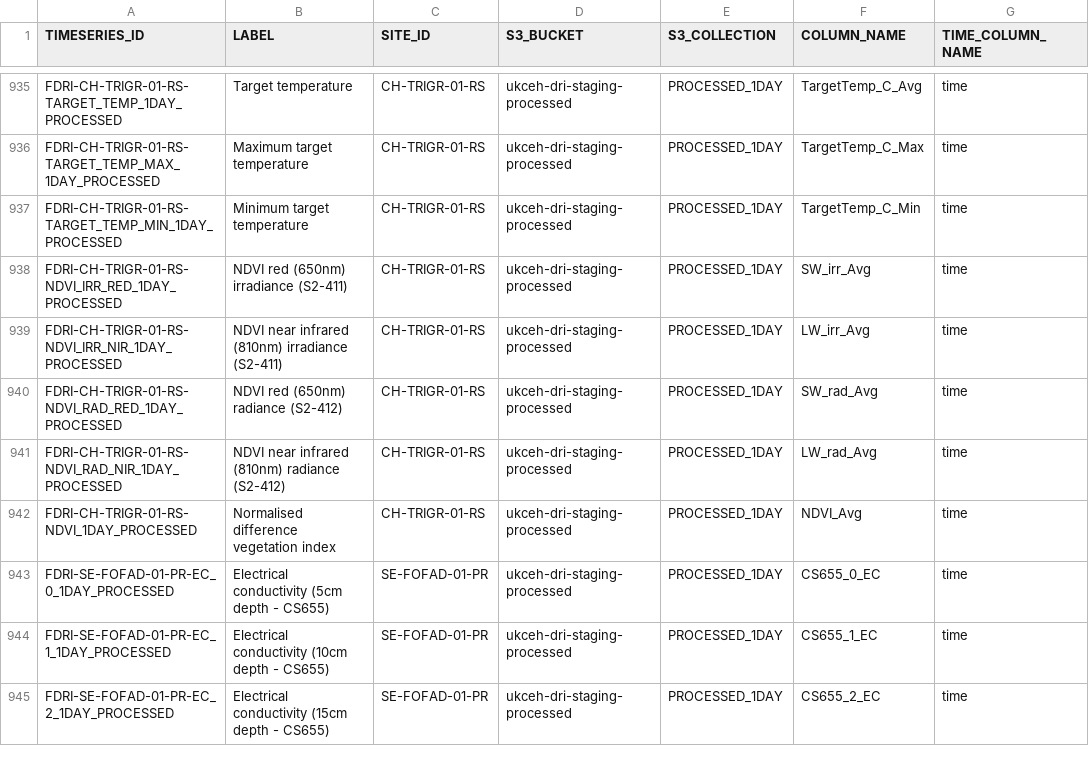
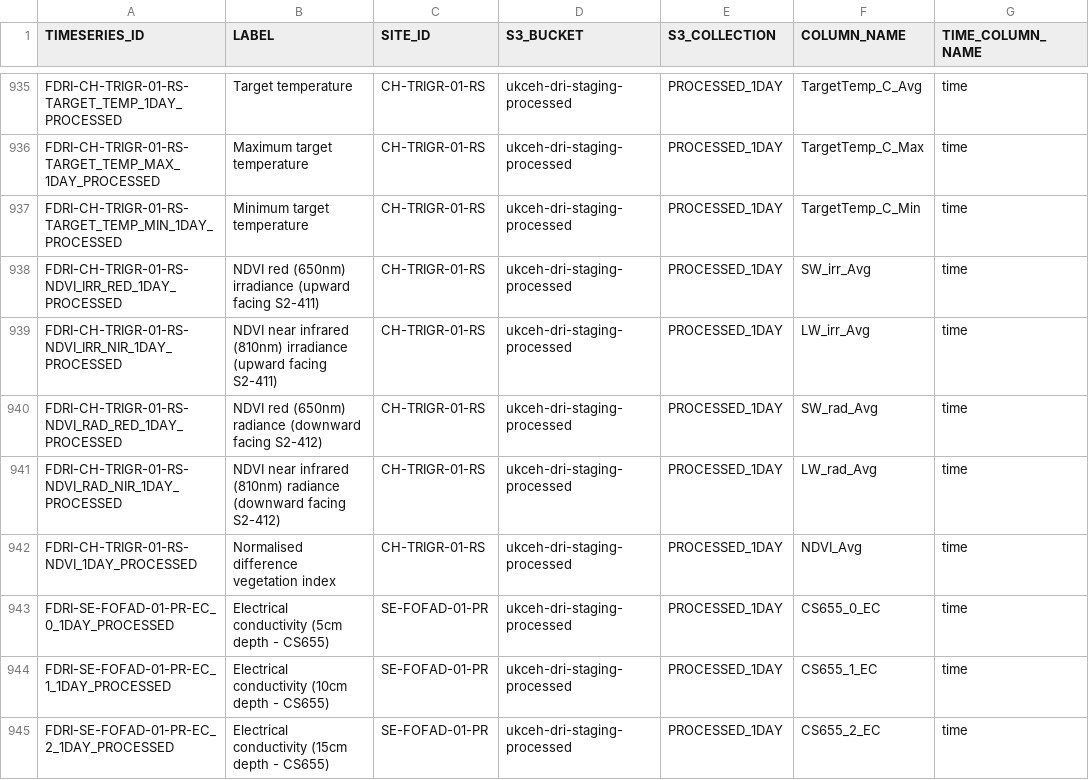
Before and after one commit to NERC-CEH/fdri-discovery, a CSV file: sample_data/src/TIMESERIES_IDS_FDRI.csv, drawn as a sheet; only a part is shown, gaps mark what is left out; the diff covers the shown part only; the diff names each change by its address in the sheet, - before the commit and + after, or states it on an @@ line.

Commit message:
Update NDVI labels

```diff
--- a/sample_data/src/TIMESERIES_IDS_FDRI.csv
+++ b/sample_data/src/TIMESERIES_IDS_FDRI.csv
-B938 (LABEL): NDVI red (650nm) irradiance (S2-411)
+B938 (LABEL): NDVI red (650nm) irradiance (upward facing S2-411)
-B939 (LABEL): …(810nm) irradiance (S2-411)
+B939 (LABEL): …(810nm) irradiance (upward facing S2-411)
-B940 (LABEL): NDVI red (650nm) radiance (S2-412)
+B940 (LABEL): NDVI red (650nm) radiance (downward facing S2-412)
-B941 (LABEL): …(810nm) radiance (S2-412)
+B941 (LABEL): …(810nm) radiance (downward facing S2-412)
```
Also changed, not shown: 20 edited cells elsewhere in this file.
